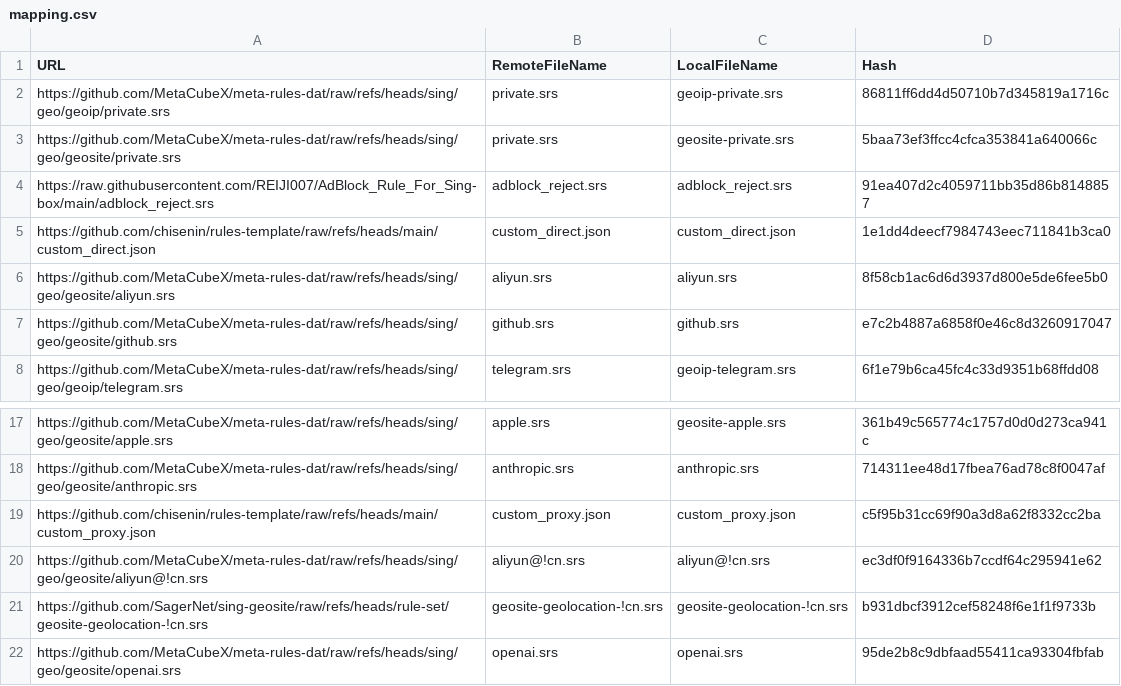
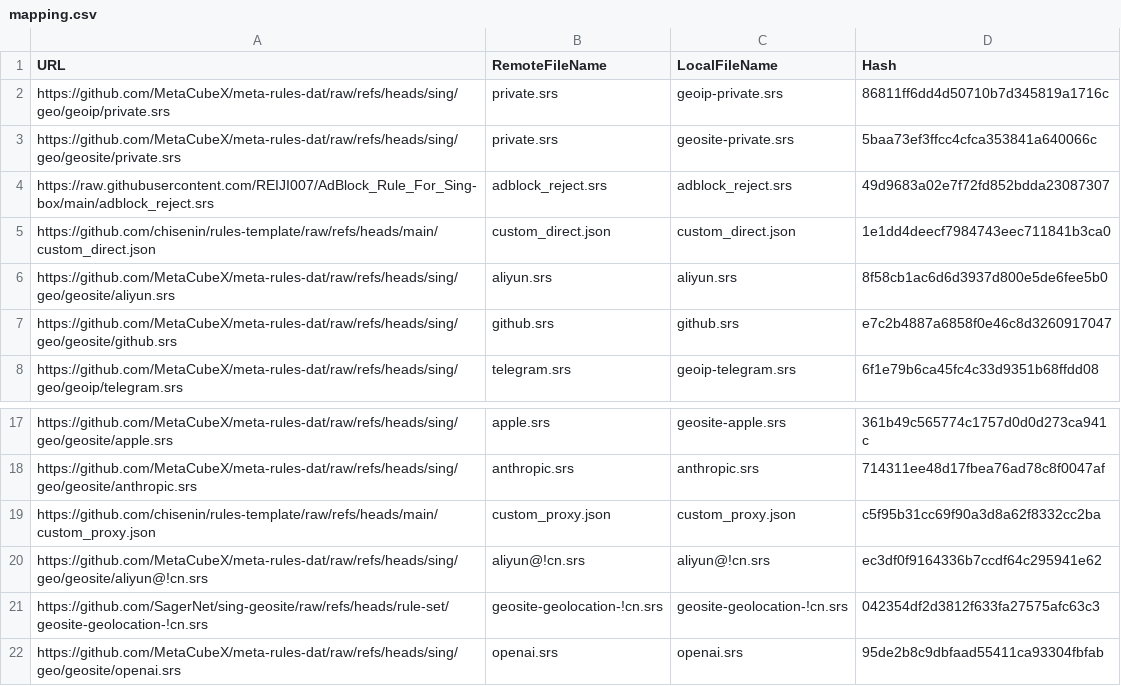
Before and after one commit to chisenin/rules-template, a CSV file: mapping.csv, drawn as a sheet; only a part is shown, gaps mark what is left out.

```diff
--- a/mapping.csv
+++ b/mapping.csv
@@ -3,3 +3,3 @@ https://github.com/MetaCubeX/meta-rules-dat/raw/refs/heads/sing/geo/geoip/privat
 https://github.com/MetaCubeX/meta-rules-dat/raw/refs/heads/sing/geo/geosite/private.srs,private.srs,geosite-private.srs,5baa73ef3ffcc4cfca353841a640066c
-https://raw.githubusercontent.com/REIJI007/AdBlock_Rule_For_Sing-box/main/adblock_reject.srs,adblock_reject.srs,adblock_reject.srs,91ea407d2c4059711bb35d86b8148857
+https://raw.githubusercontent.com/REIJI007/AdBlock_Rule_For_Sing-box/main/adblock_reject.srs,adblock_reject.srs,adblock_reject.srs,49d9683a02e7f72fd852bdda23087307
 https://github.com/chisenin/rules-template/raw/refs/heads/main/custom_direct.json,custom_direct.json,custom_direct.json,1e1dd4deecf7984743eec711841b3ca0
@@ -20,3 +20,3 @@ https://github.com/chisenin/rules-template/raw/refs/heads/main/custom_proxy.json
 https://github.com/MetaCubeX/meta-rules-dat/raw/refs/heads/sing/geo/geosite/aliyun@!cn.srs,aliyun@!cn.srs,aliyun@!cn.srs,ec3df0f9164336b7ccdf64c295941e62
-https://github.com/SagerNet/sing-geosite/raw/refs/heads/rule-set/geosite-geolocation-!cn.srs,geosite-geolocation-!cn.srs,geosite-geolocation-!cn.srs,b931dbcf3912cef58248f6e1f1f9733b
+https://github.com/SagerNet/sing-geosite/raw/refs/heads/rule-set/geosite-geolocation-!cn.srs,geosite-geolocation-!cn.srs,geosite-geolocation-!cn.srs,042354df2d3812f633fa27575afc63c3
 https://github.com/MetaCubeX/meta-rules-dat/raw/refs/heads/sing/geo/geosite/openai.srs,openai.srs,openai.srs,95de2b8c9dbfaad55411ca93304fbfab
```
Also changed, not shown: 2 other files.
